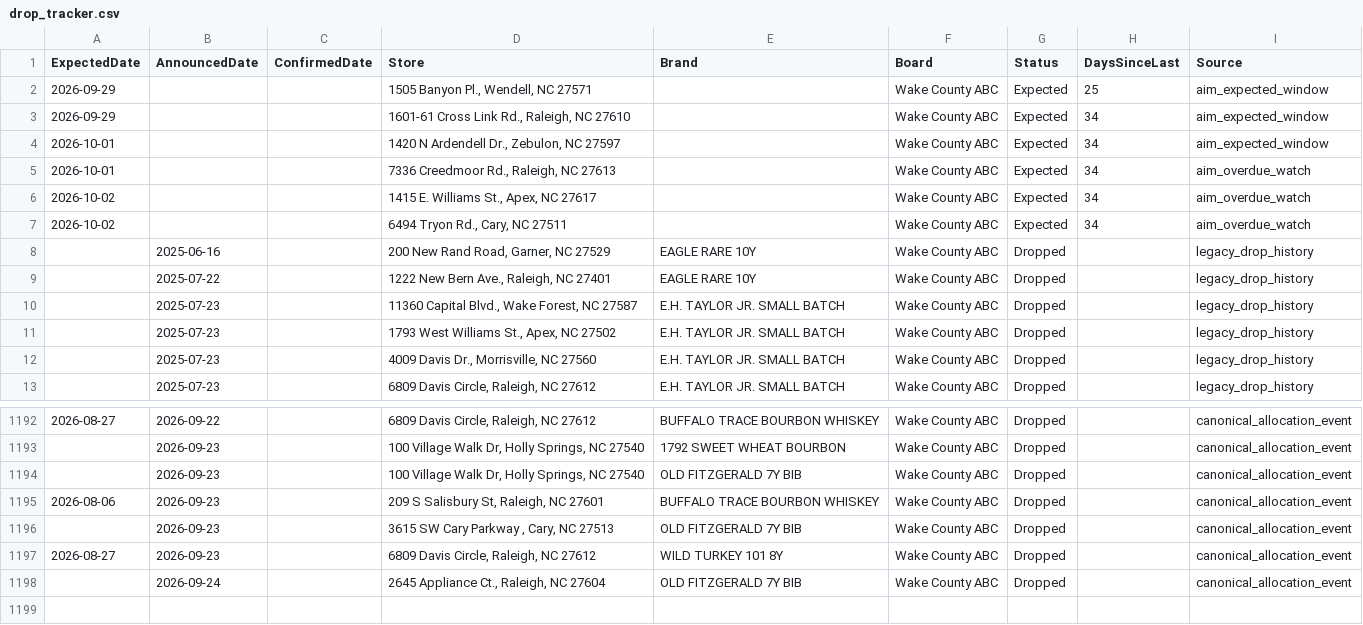
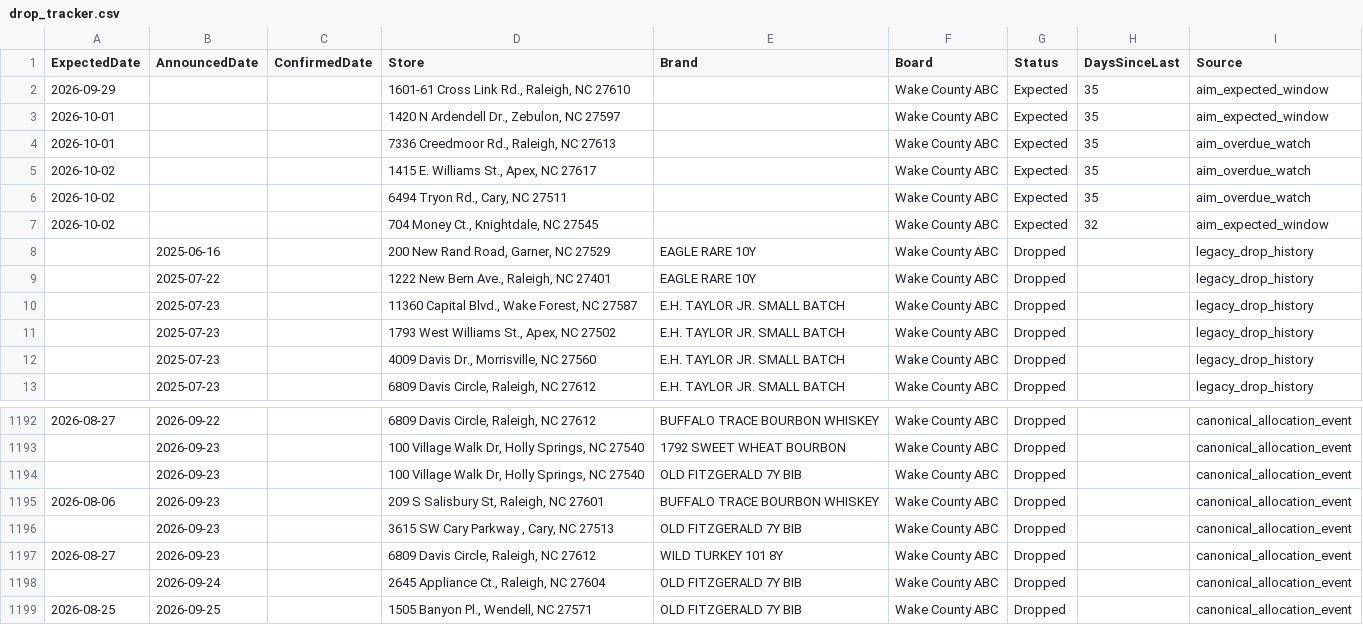
Before and after one commit to bourbonhunter/bourbon-pourcast-frontend, a CSV file: drop_tracker.csv, drawn as a sheet; only a part is shown, gaps mark what is left out.

```diff
--- a/drop_tracker.csv
+++ b/drop_tracker.csv
@@ -1,8 +1,8 @@
 ExpectedDate,AnnouncedDate,ConfirmedDate,Store,Brand,Board,Status,DaysSinceLast,Source
-2026-09-29,,,"1505 Banyon Pl., Wendell, NC 27571",,Wake County ABC,Expected,25,aim_expected_window
-2026-09-29,,,"1601-61 Cross Link Rd., Raleigh, NC 27610",,Wake County ABC,Expected,34,aim_expected_window
-2026-10-01,,,"1420 N Ardendell Dr., Zebulon, NC 27597",,Wake County ABC,Expected,34,aim_expected_window
-2026-10-01,,,"7336 Creedmoor Rd., Raleigh, NC 27613",,Wake County ABC,Expected,34,aim_overdue_watch
-2026-10-02,,,"1415 E. Williams St., Apex, NC 27617",,Wake County ABC,Expected,34,aim_overdue_watch
-2026-10-02,,,"6494 Tryon Rd., Cary, NC 27511",,Wake County ABC,Expected,34,aim_overdue_watch
+2026-09-29,,,"1601-61 Cross Link Rd., Raleigh, NC 27610",,Wake County ABC,Expected,35,aim_expected_window
+2026-10-01,,,"1420 N Ardendell Dr., Zebulon, NC 27597",,Wake County ABC,Expected,35,aim_expected_window
+2026-10-01,,,"7336 Creedmoor Rd., Raleigh, NC 27613",,Wake County ABC,Expected,35,aim_overdue_watch
+2026-10-02,,,"1415 E. Williams St., Apex, NC 27617",,Wake County ABC,Expected,35,aim_overdue_watch
+2026-10-02,,,"6494 Tryon Rd., Cary, NC 27511",,Wake County ABC,Expected,35,aim_overdue_watch
+2026-10-02,,,"704 Money Ct., Knightdale, NC 27545",,Wake County ABC,Expected,32,aim_expected_window
 ,2025-06-16,,"200 New Rand Road, Garner, NC 27529",EAGLE RARE 10Y,Wake County ABC,Dropped,,legacy_drop_history
@@ -1198 +1198,2 @@ ExpectedDate,AnnouncedDate,ConfirmedDate,Store,Brand,Board,Status,DaysSinceLast,
 ,2026-09-24,,"2645 Appliance Ct., Raleigh, NC 27604",OLD FITZGERALD 7Y BIB,Wake County ABC,Dropped,,canonical_allocation_event
+2026-08-25,2026-09-25,,"1505 Banyon Pl., Wendell, NC 27571",OLD FITZGERALD 7Y BIB,Wake County ABC,Dropped,,canonical_allocation_event
```
Also changed, not shown: drop_history.csv, 6 other files.
